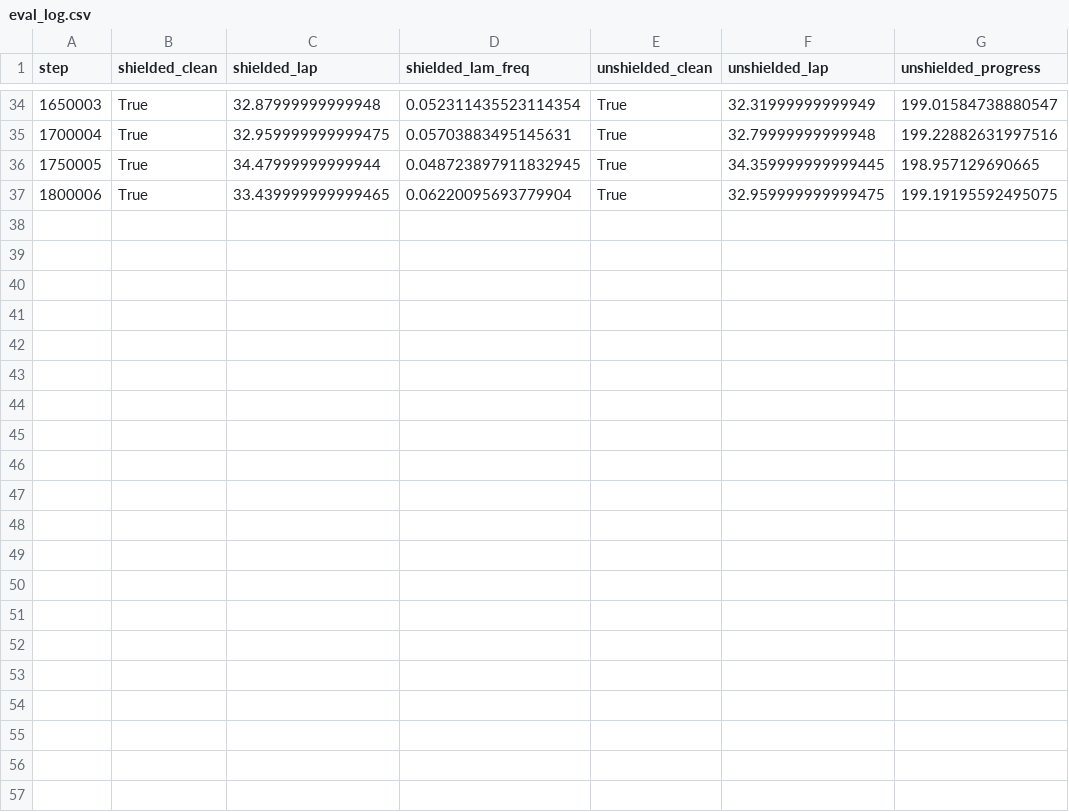
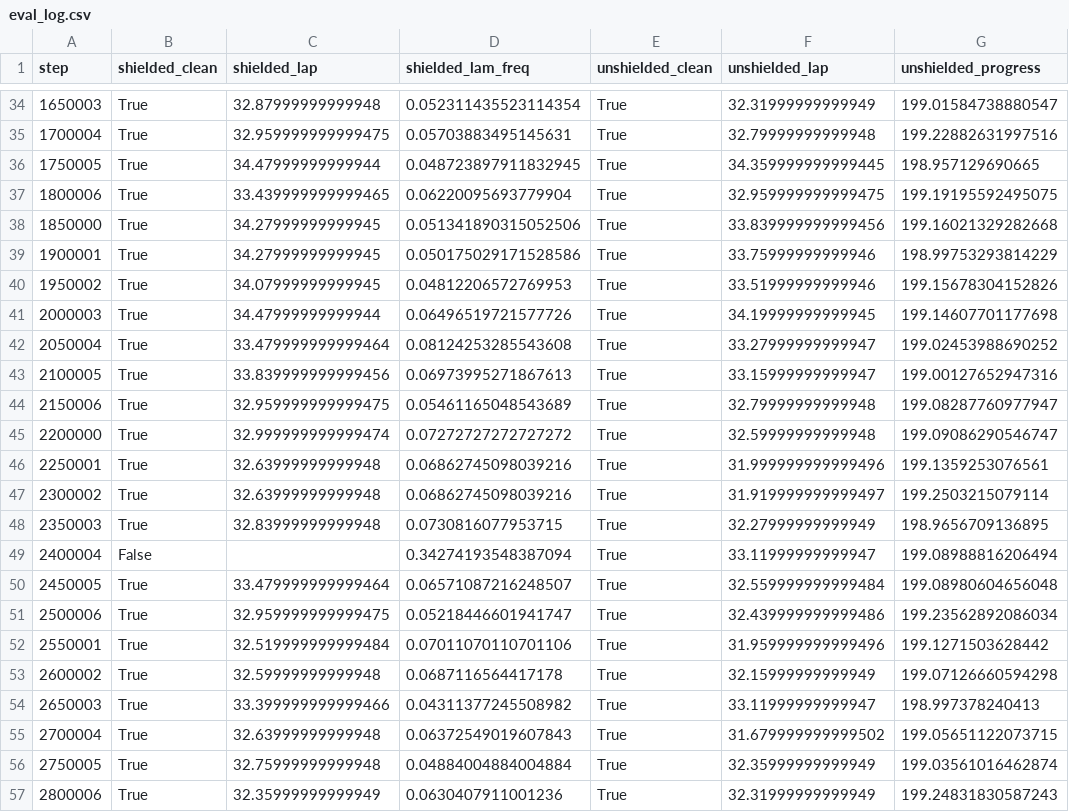
Before and after one commit to christinec04/Autonomous_Racing_DL, a CSV file: runs/ppo_shield_s2/eval_log.csv, drawn as a sheet; only a part is shown, gaps mark what is left out.

```diff
--- a/runs/ppo_shield_s2/eval_log.csv
+++ b/runs/ppo_shield_s2/eval_log.csv
@@ -37 +37,21 @@ step,shielded_clean,shielded_lap,shielded_lam_freq,unshielded_clean,unshielded_l
 1800006,True,33.439999999999465,0.06220095693779904,True,32.959999999999475,199.19195592495075
+1850000,True,34.27999999999945,0.051341890315052506,True,33.839999999999456,199.16021329282668
+1900001,True,34.27999999999945,0.050175029171528586,True,33.75999999999946,198.99753293814229
+1950002,True,34.07999999999945,0.04812206572769953,True,33.51999999999946,199.15678304152826
+2000003,True,34.47999999999944,0.06496519721577726,True,34.19999999999945,199.14607701177698
+2050004,True,33.479999999999464,0.08124253285543608,True,33.27999999999947,199.02453988690252
+2100005,True,33.839999999999456,0.06973995271867613,True,33.15999999999947,199.00127652947316
+2150006,True,32.959999999999475,0.05461165048543689,True,32.79999999999948,199.08287760977947
+2200000,True,32.999999999999474,0.07272727272727272,True,32.59999999999948,199.09086290546747
+2250001,True,32.63999999999948,0.06862745098039216,True,31.999999999999496,199.1359253076561
+2300002,True,32.63999999999948,0.06862745098039216,True,31.919999999999497,199.2503215079114
+2350003,True,32.83999999999948,0.0730816077953715,True,32.27999999999949,198.9656709136895
+2400004,False,,0.34274193548387094,True,33.11999999999947,199.08988816206494
+2450005,True,33.479999999999464,0.06571087216248507,True,32.559999999999484,199.08980604656048
+2500006,True,32.959999999999475,0.05218446601941747,True,32.439999999999486,199.23562892086034
+2550001,True,32.519999999999484,0.07011070110701106,True,31.959999999999496,199.1271503628442
+2600002,True,32.59999999999948,0.0687116564417178,True,32.15999999999949,199.07126660594298
+2650003,True,33.399999999999466,0.04311377245508982,True,33.11999999999947,198.997378240413
+2700004,True,32.63999999999948,0.06372549019607843,True,31.679999999999502,199.05651122073715
+2750005,True,32.75999999999948,0.04884004884004884,True,32.35999999999949,199.03561016462874
+2800006,True,32.35999999999949,0.0630407911001236,True,32.31999999999949,199.24831830587243
```
Also changed, not shown: runs/ppo_shield_s2/train_log.csv, 16 other files.
